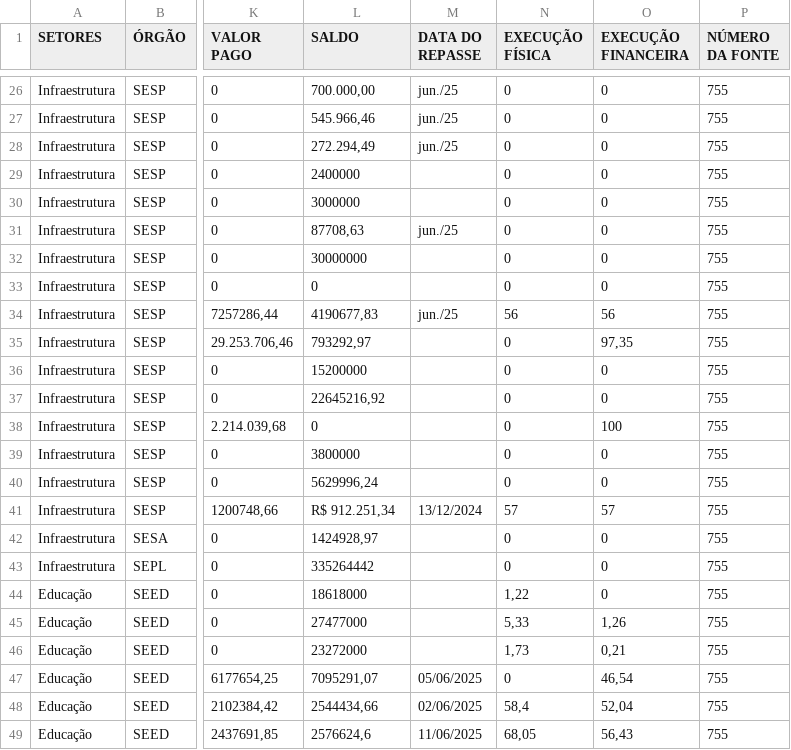
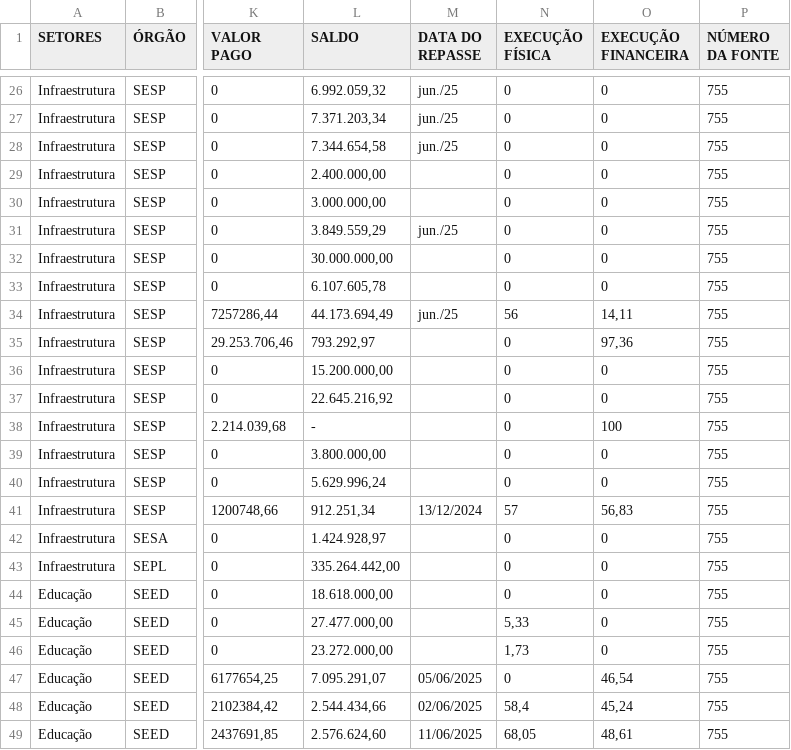
Before and after one commit to viniciusfredrich/dashCopel, a CSV file: data/df novo csv.csv, drawn as a sheet; only a part is shown, gaps mark what is left out; the diff covers the shown part only; the diff names each change by its address in the sheet, - before the commit and + after, or states it on an @@ line.

```diff
--- a/data/df novo csv.csv
+++ b/data/df novo csv.csv
-L26 (SALDO): 700.000,00
+L26 (SALDO): 6.992.059,32
-L27 (SALDO): 545.966,46
+L27 (SALDO): 7.371.203,34
-L28 (SALDO): 272.294,49
+L28 (SALDO): 7.344.654,58
-L29 (SALDO): 2400000
+L29 (SALDO): 2.400.000,00
-L30 (SALDO): 3000000
+L30 (SALDO): 3.000.000,00
-L31 (SALDO): 87708,63
+L31 (SALDO): 3.849.559,29
-L32 (SALDO): 30000000
+L32 (SALDO): 30.000.000,00
-L33 (SALDO): 0
+L33 (SALDO): 6.107.605,78
-L34 (SALDO): 4190677,83
+L34 (SALDO): 44.173.694,49
-O34 (EXECUÇÃO FINANCEIRA): 56
+O34 (EXECUÇÃO FINANCEIRA): 14,11
-L35 (SALDO): 793292,97
+L35 (SALDO): 793.292,97
-O35 (EXECUÇÃO FINANCEIRA): 97,35
+O35 (EXECUÇÃO FINANCEIRA): 97,36
-L36 (SALDO): 15200000
+L36 (SALDO): 15.200.000,00
-L37 (SALDO): 22645216,92
+L37 (SALDO): 22.645.216,92
-L38 (SALDO): 0
+L38 (SALDO): -
-L39 (SALDO): 3800000
+L39 (SALDO): 3.800.000,00
-L40 (SALDO): 5629996,24
+L40 (SALDO): 5.629.996,24
-L41 (SALDO): R$ 912.251,34
+L41 (SALDO): 912.251,34
-O41 (EXECUÇÃO FINANCEIRA): 57
+O41 (EXECUÇÃO FINANCEIRA): 56,83
-L42 (SALDO): 1424928,97
+L42 (SALDO): 1.424.928,97
-L43 (SALDO): 335264442
+L43 (SALDO): 335.264.442,00
-L44 (SALDO): 18618000
+L44 (SALDO): 18.618.000,00
-N44 (EXECUÇÃO FÍSICA): 1,22
+N44 (EXECUÇÃO FÍSICA): 0
-L45 (SALDO): 27477000
+L45 (SALDO): 27.477.000,00
-O45 (EXECUÇÃO FINANCEIRA): 1,26
+O45 (EXECUÇÃO FINANCEIRA): 0
-L46 (SALDO): 23272000
+L46 (SALDO): 23.272.000,00
-O46 (EXECUÇÃO FINANCEIRA): 0,21
+O46 (EXECUÇÃO FINANCEIRA): 0
-L47 (SALDO): 7095291,07
+L47 (SALDO): 7.095.291,07
-L48 (SALDO): 2544434,66
+L48 (SALDO): 2.544.434,66
-O48 (EXECUÇÃO FINANCEIRA): 52,04
+O48 (EXECUÇÃO FINANCEIRA): 45,24
-L49 (SALDO): 2576624,6
+L49 (SALDO): 2.576.624,60
-O49 (EXECUÇÃO FINANCEIRA): 56,43
+O49 (EXECUÇÃO FINANCEIRA): 48,61
```
Also changed, not shown: 37 edited cells elsewhere in this file, data/fluxomensal.csv.
